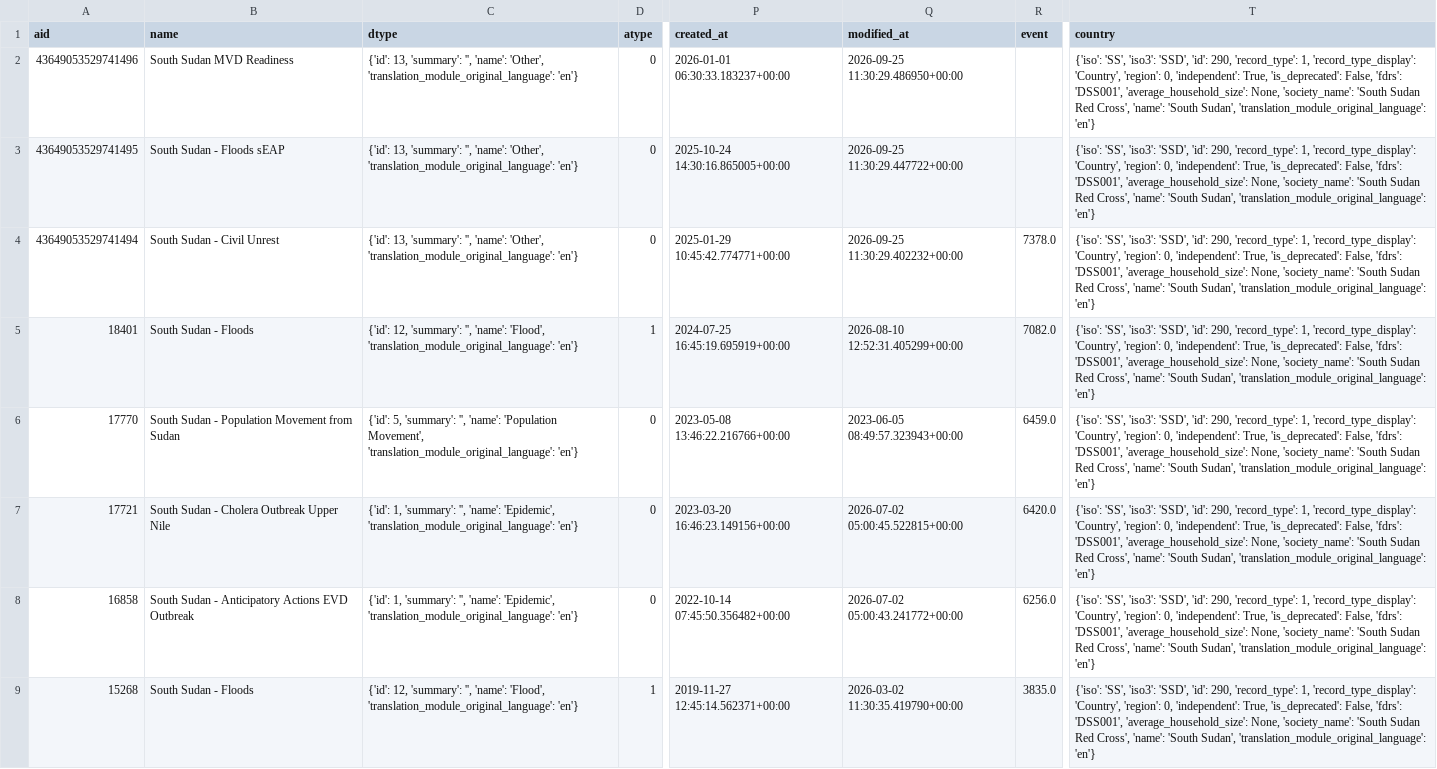
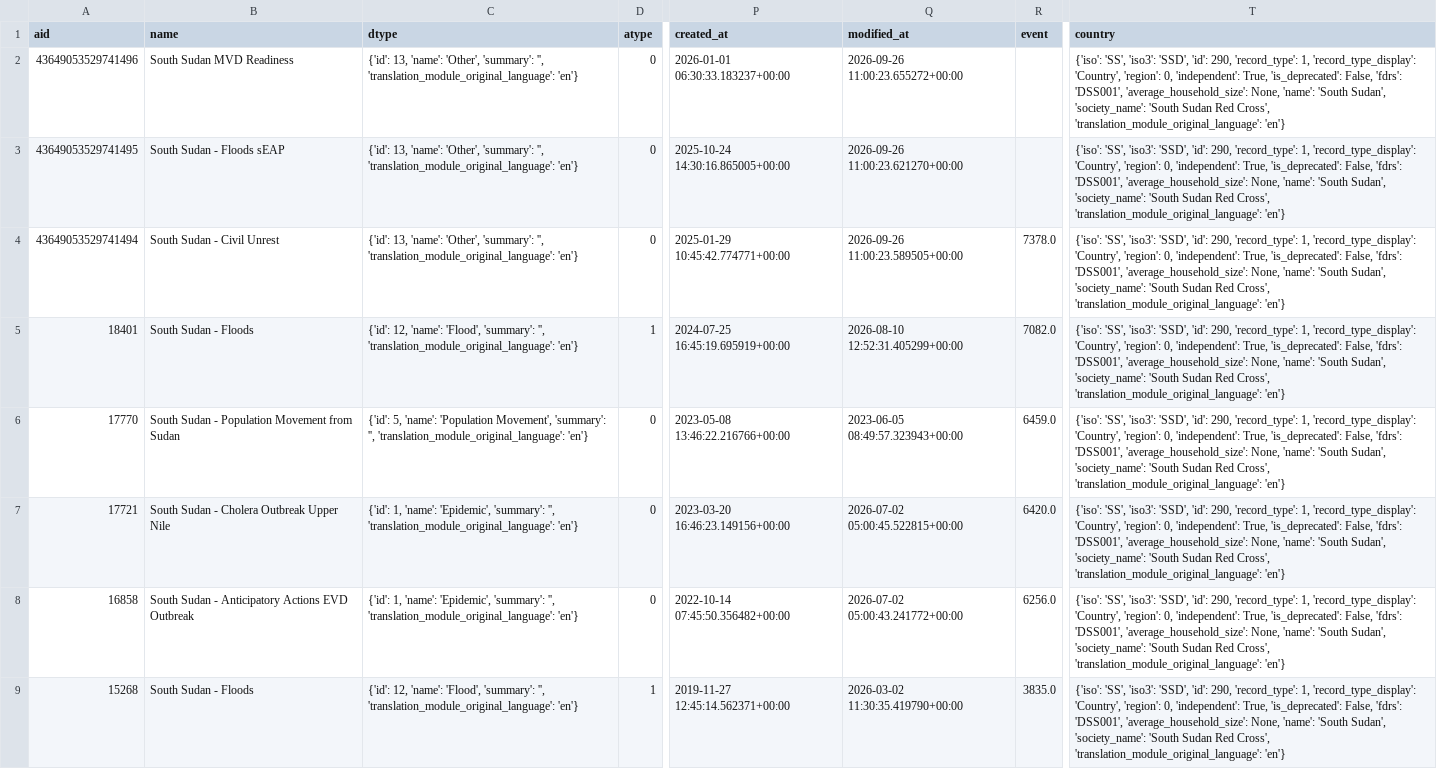
Before and after one commit to jayasekhon/South-Sudan-Dashboard, a CSV file: data/appeals.csv, drawn as a sheet; only a part is shown, gaps mark what is left out; the diff covers the shown part only; the diff names each change by its address in the sheet, - before the commit and + after, or states it on an @@ line.

```diff
--- a/data/appeals.csv
+++ b/data/appeals.csv
-C2:C4 (dtype): {'id': 13, 'summary': '', 'name': 'Other', 'translation_module_original_language': 'en'}
+C2:C4 (dtype): {'id': 13, 'name': 'Other', 'summary': '', 'translation_module_original_language': 'en'}
-Q2 (modified_at): 2026-09-25 11:30:29.486950+00:00
+Q2 (modified_at): 2026-09-26 11:00:23.655272+00:00
-T2:T9 (country): …'average_household_size': None, 'society_name': 'South Sudan Red Cross', 'name': 'South Sudan', 'translation_module_original_language': 'en'}
+T2:T9 (country): …'average_household_size': None, 'name': 'South Sudan', 'society_name': 'South Sudan Red Cross', 'translation_module_original_language': 'en'}
-Q3 (modified_at): 2026-09-25 11:30:29.447722+00:00
+Q3 (modified_at): 2026-09-26 11:00:23.621270+00:00
-Q4 (modified_at): 2026-09-25 11:30:29.402232+00:00
+Q4 (modified_at): 2026-09-26 11:00:23.589505+00:00
-C5 (dtype): {'id': 12, 'summary': '', 'name': 'Flood', 'translation_module_original_language': 'en'}
+C5 (dtype): {'id': 12, 'name': 'Flood', 'summary': '', 'translation_module_original_language': 'en'}
-C6 (dtype): {'id': 5, 'summary': '', 'name': 'Population Movement', 'translation_module_original_language': 'en'}
+C6 (dtype): {'id': 5, 'name': 'Population Movement', 'summary': '', 'translation_module_original_language': 'en'}
-C7:C8 (dtype): {'id': 1, 'summary': '', 'name': 'Epidemic', 'translation_module_original_language': 'en'}
+C7:C8 (dtype): {'id': 1, 'name': 'Epidemic', 'summary': '', 'translation_module_original_language': 'en'}
-C9 (dtype): {'id': 12, 'summary': '', 'name': 'Flood', 'translation_module_original_language': 'en'}
+C9 (dtype): {'id': 12, 'name': 'Flood', 'summary': '', 'translation_module_original_language': 'en'}
```
Also changed, not shown: 16 edited cells elsewhere in this file, data/conflict_acled.csv, data/emergencies.csv, 5 other files.
